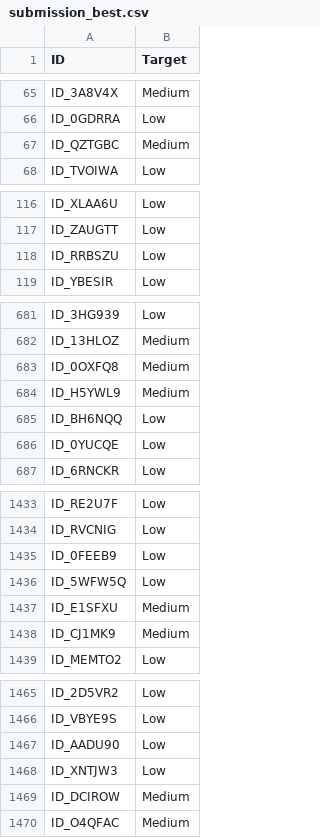
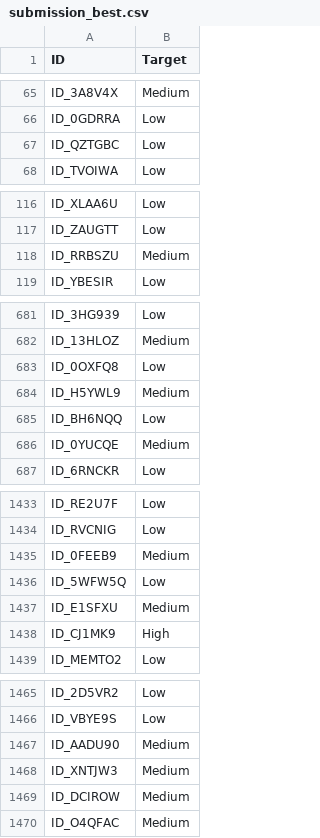
Before and after one commit to Shaka42/dataorg-financial-health-prediction-challenge20251204-19827-m2tn1n, a CSV file: submission_best.csv, drawn as a sheet; only a part is shown, gaps mark what is left out; the diff covers the shown part only.

```diff
--- a/submission_best.csv
+++ b/submission_best.csv
@@ -66,3 +66,3 @@ ID_3A8V4X,Medium
 ID_0GDRRA,Low
-ID_QZTGBC,Medium
+ID_QZTGBC,Low
 ID_TVOIWA,Low
@@ -117,3 +117,3 @@ ID_XLAA6U,Low
 ID_ZAUGTT,Low
-ID_RRBSZU,Low
+ID_RRBSZU,Medium
 ID_YBESIR,Low
@@ -682,6 +682,6 @@ ID_3HG939,Low
 ID_13HLOZ,Medium
-ID_0OXFQ8,Medium
+ID_0OXFQ8,Low
 ID_H5YWL9,Medium
 ID_BH6NQQ,Low
-ID_0YUCQE,Low
+ID_0YUCQE,Medium
 ID_6RNCKR,Low
@@ -1434,6 +1434,6 @@ ID_RE2U7F,Low
 ID_RVCNIG,Low
-ID_0FEEB9,Low
+ID_0FEEB9,Medium
 ID_5WFW5Q,Low
 ID_E1SFXU,Medium
-ID_CJ1MK9,Medium
+ID_CJ1MK9,High
 ID_MEMTO2,Low
@@ -1466,4 +1466,4 @@ ID_2D5VR2,Low
 ID_VBYE9S,Low
-ID_AADU90,Low
-ID_XNTJW3,Low
+ID_AADU90,Medium
+ID_XNTJW3,Medium
 ID_DCIROW,Medium
```
Also changed, not shown: 48 edited cells elsewhere in this file, submission_results_log.csv, 2 other files.
